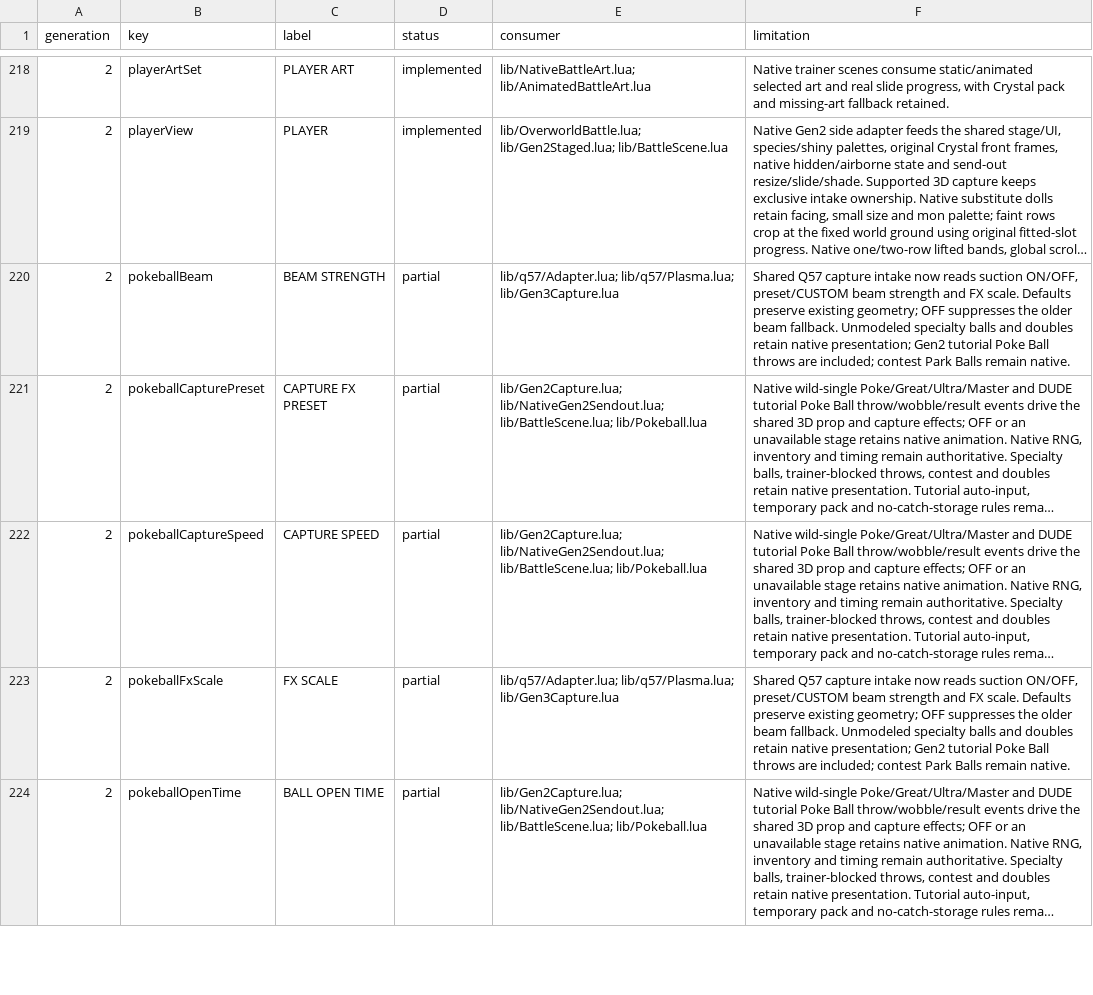
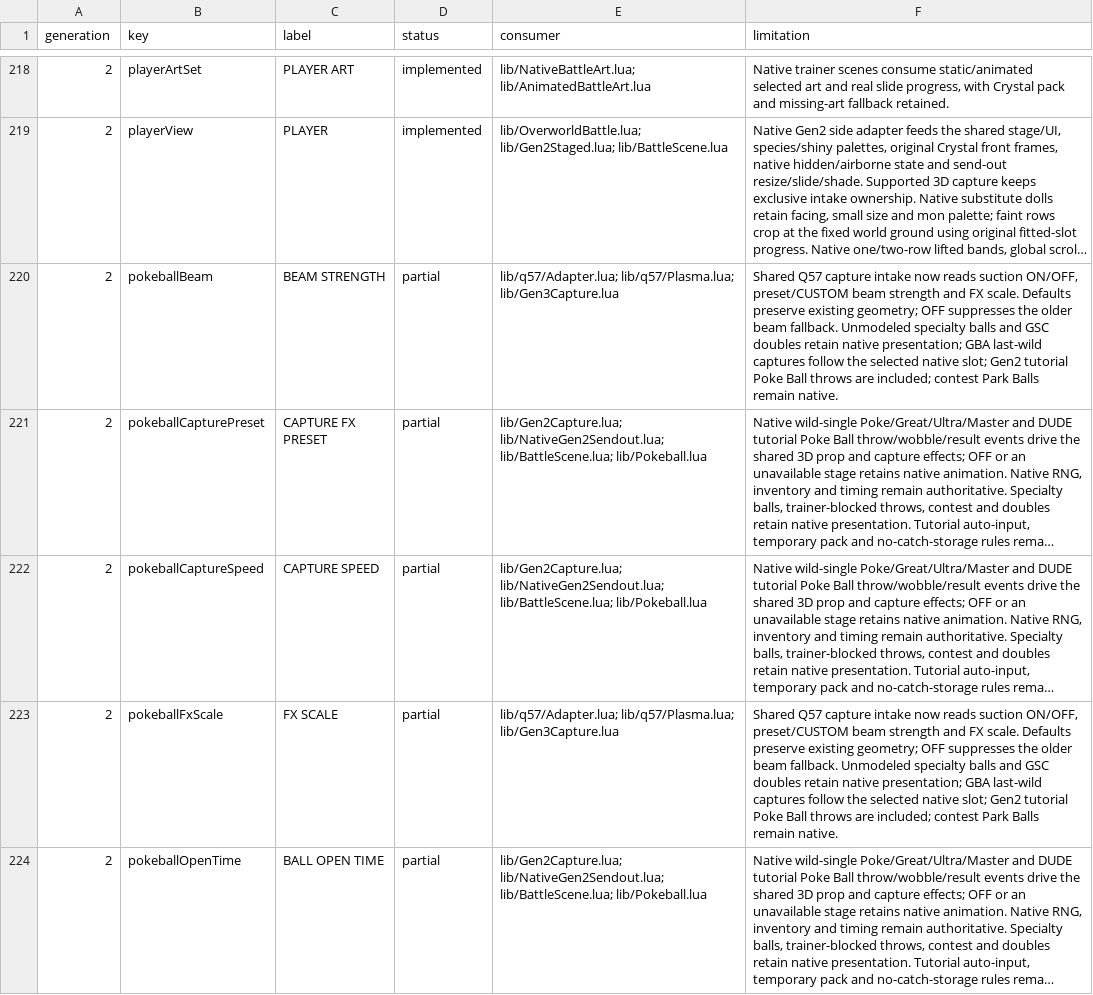
Before and after one commit to notquiteog/DramaticShapeVoxelMod, a TSV file: docs/OPTION_PARITY.tsv, drawn as a sheet; only a part is shown, gaps mark what is left out; long unchanged cells end in …; the diff covers the shown part only; the diff names each change by its address in the sheet, - before the commit and + after, or states it on an @@ line.

Commit message:
Follow native last-wild capture ownership across GBA pairs

```diff
--- a/docs/OPTION_PARITY.tsv
+++ b/docs/OPTION_PARITY.tsv
-F220 (limitation): …balls and doubles retain native presentation; Gen2 tutorial…
+F220 (limitation): …balls and GSC doubles retain native presentation; GBA last-wild captures follow the selected native slot; Gen2 tutorial…
-F223 (limitation): …balls and doubles retain native presentation; Gen2 tutorial…
+F223 (limitation): …balls and GSC doubles retain native presentation; GBA last-wild captures follow the selected native slot; Gen2 tutorial…
```
Also changed, not shown: 14 edited cells elsewhere in this file, 11 other files.
